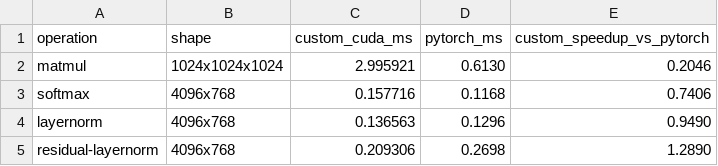
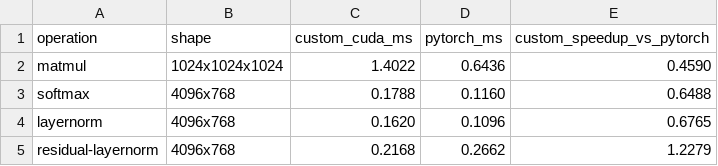
Before and after one commit to rava11213/gpu-accelerated-transformer-operations, a CSV file: benchmark_results/tesla-t4-colab-2026-10-24/framework_comparison.csv, drawn as a sheet.

Commit message:
Update verified T4 benchmark results

```diff
--- a/benchmark_results/tesla-t4-colab-2026-10-24/framework_comparison.csv
+++ b/benchmark_results/tesla-t4-colab-2026-10-24/framework_comparison.csv
@@ -1,5 +1,5 @@
 operation,shape,custom_cuda_ms,pytorch_ms,custom_speedup_vs_pytorch
-matmul,1024x1024x1024,2.995921,0.6130,0.2046
-softmax,4096x768,0.157716,0.1168,0.7406
-layernorm,4096x768,0.136563,0.1296,0.9490
-residual-layernorm,4096x768,0.209306,0.2698,1.2890
+matmul,1024x1024x1024,1.4022,0.6436,0.4590
+softmax,4096x768,0.1788,0.1160,0.6488
+layernorm,4096x768,0.1620,0.1096,0.6765
+residual-layernorm,4096x768,0.2168,0.2662,1.2279
```
Also changed, not shown: benchmark_results/tesla-t4-colab-2026-10-24/sweep.csv, 2 other files.
